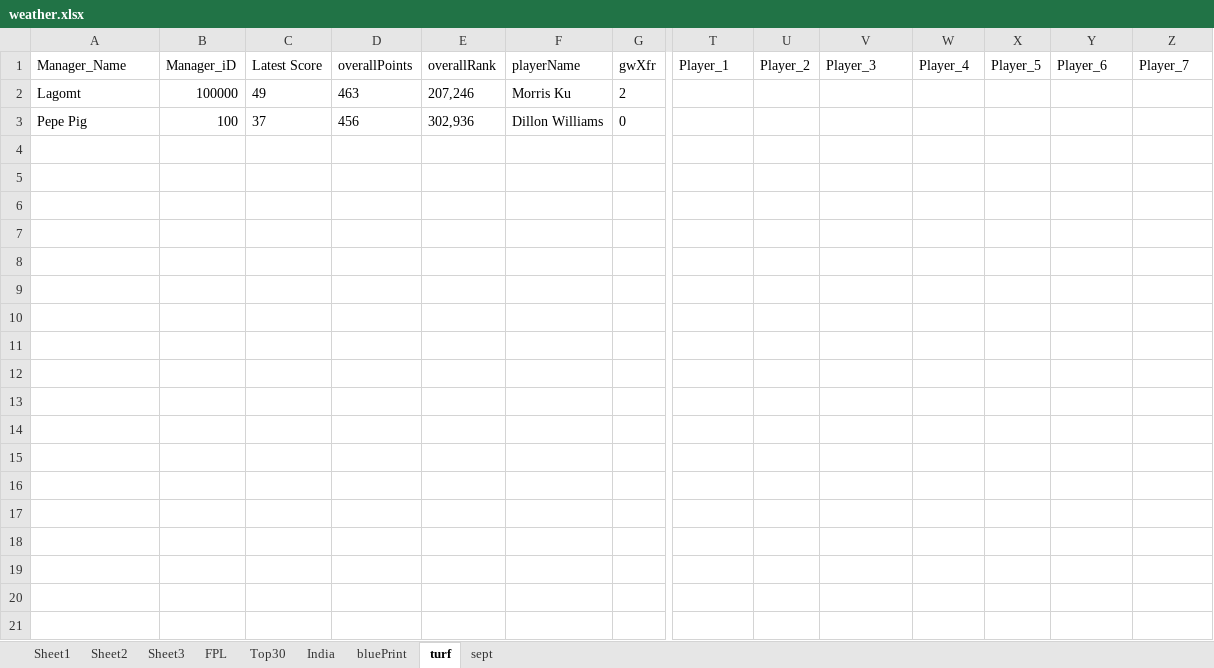
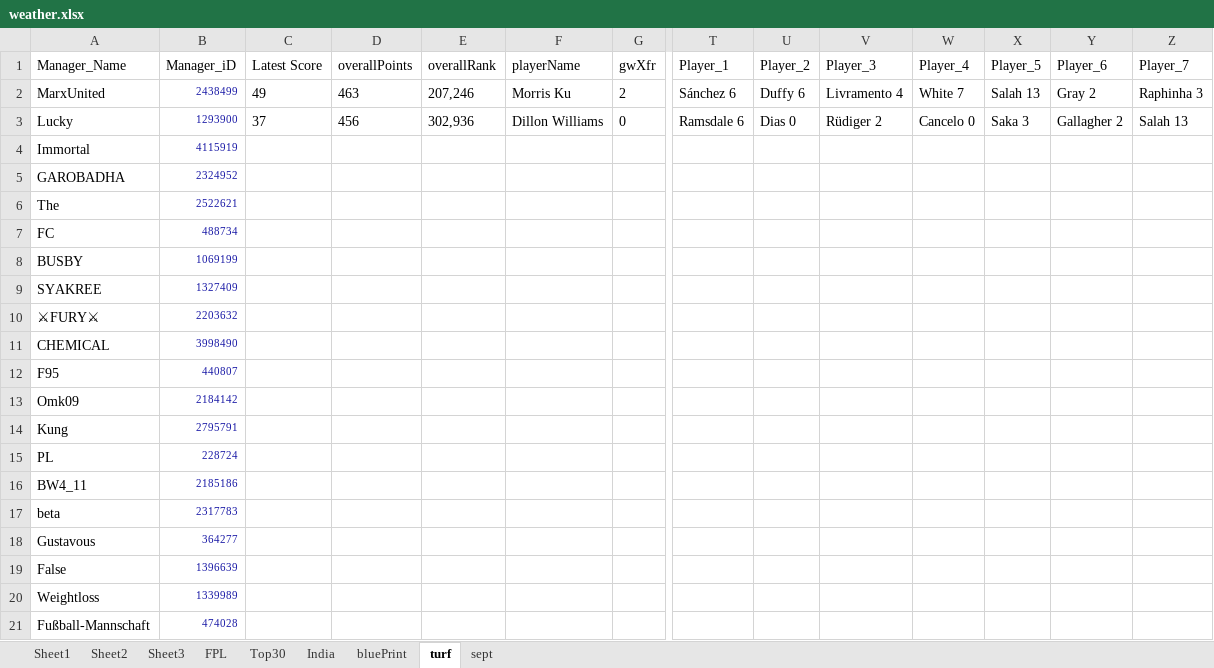
Before and after one commit to TenForBen/TenForBen.github.io, an Excel workbook: EdisonLogs/weather.xlsx, sheet turf, drawn as a sheet; only a part is shown, gaps mark what is left out; values as stored, in another font and other column widths than the file's, no borders; removed rows and columns are numbered as before the commit, all else as after; rows hold the shown columns only; the diff covers the shown part only; the diff names each change by its address in the sheet, - before the commit and + after, or states it on an @@ line.

```diff
--- a/EdisonLogs/weather.xlsx (sheet turf)
+++ b/EdisonLogs/weather.xlsx (sheet turf)
-row 2: Lagomt | 100000 | 49 | 463 | 207,246 | Morris Ku | 2
-row 3: Pepe Pig | 100 | 37 | 456 | 302,936 | Dillon Williams | 0
+row 2: MarxUnited | 2438499 | 49 | 463 | 207,246 | Morris Ku | 2 | Sánchez 6 | Duffy 6 | Livramento 4 | White 7 | Salah 13 | Gray 2 | Raphinha 3
+row 3: Lucky | 1293900 | 37 | 456 | 302,936 | Dillon Williams | 0 | Ramsdale 6 | Dias 0 | Rüdiger 2 | Cancelo 0 | Saka 3 | Gallagher 2 | Salah 13
+row 4: Immortal | 4115919
+row 5: GAROBADHA | 2324952
+row 6: The | 2522621
+row 7: FC | 488734
+row 8: BUSBY | 1069199
+row 9: SYAKREE | 1327409
+row 10: ⚔FURY⚔ | 2203632
+row 11: CHEMICAL | 3998490
+row 12: F95 | 440807
+row 13: Omk09 | 2184142
+row 14: Kung | 2795791
+row 15: PL | 228724
+row 16: BW4_11 | 2185186
+row 17: beta | 2317783
+row 18: Gustavous | 364277
+row 19: False | 1396639
+row 20: Weightloss | 1339989
+row 21: Fußball-Mannschaft | 474028
```
Also changed, not shown: 12 added rows elsewhere in this sheet, 9 other files.
